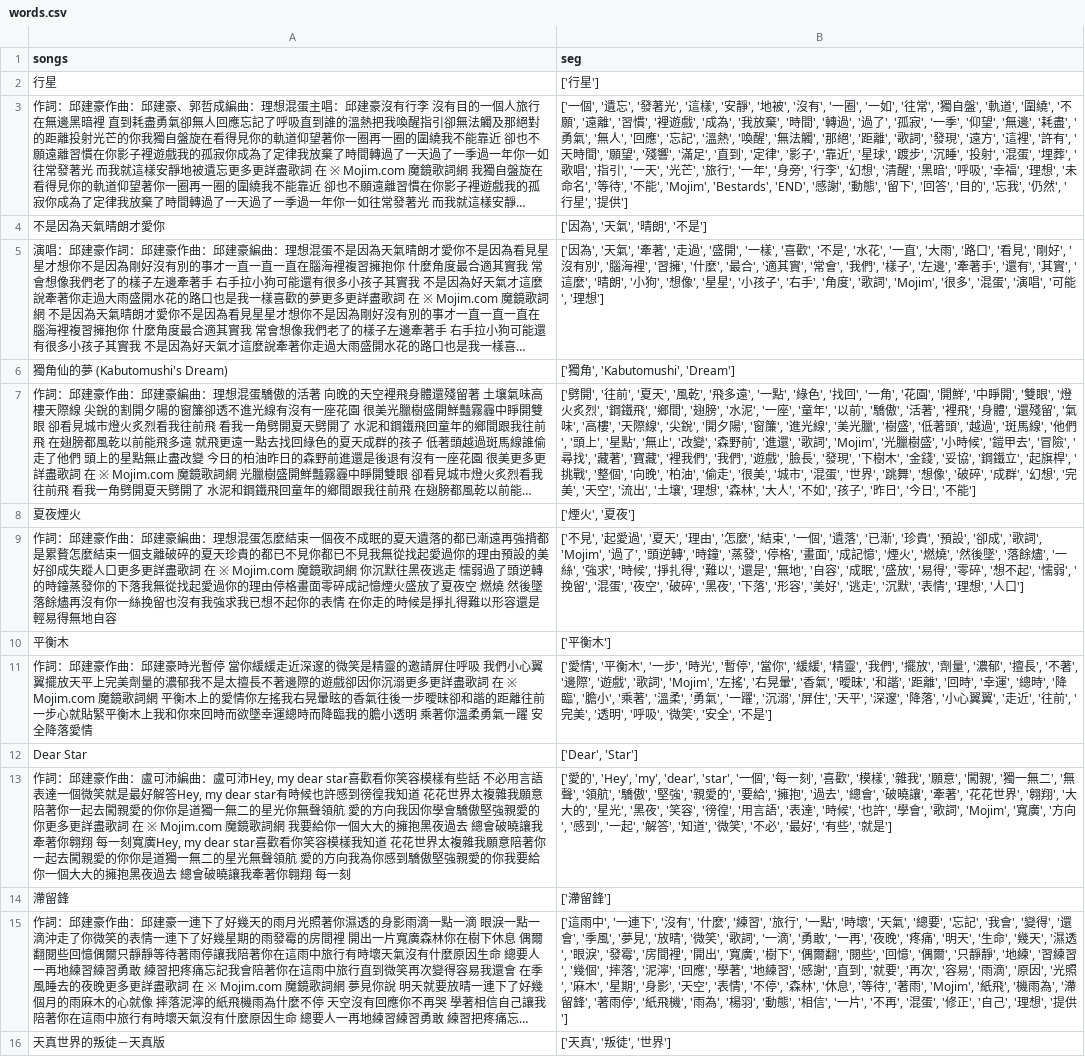
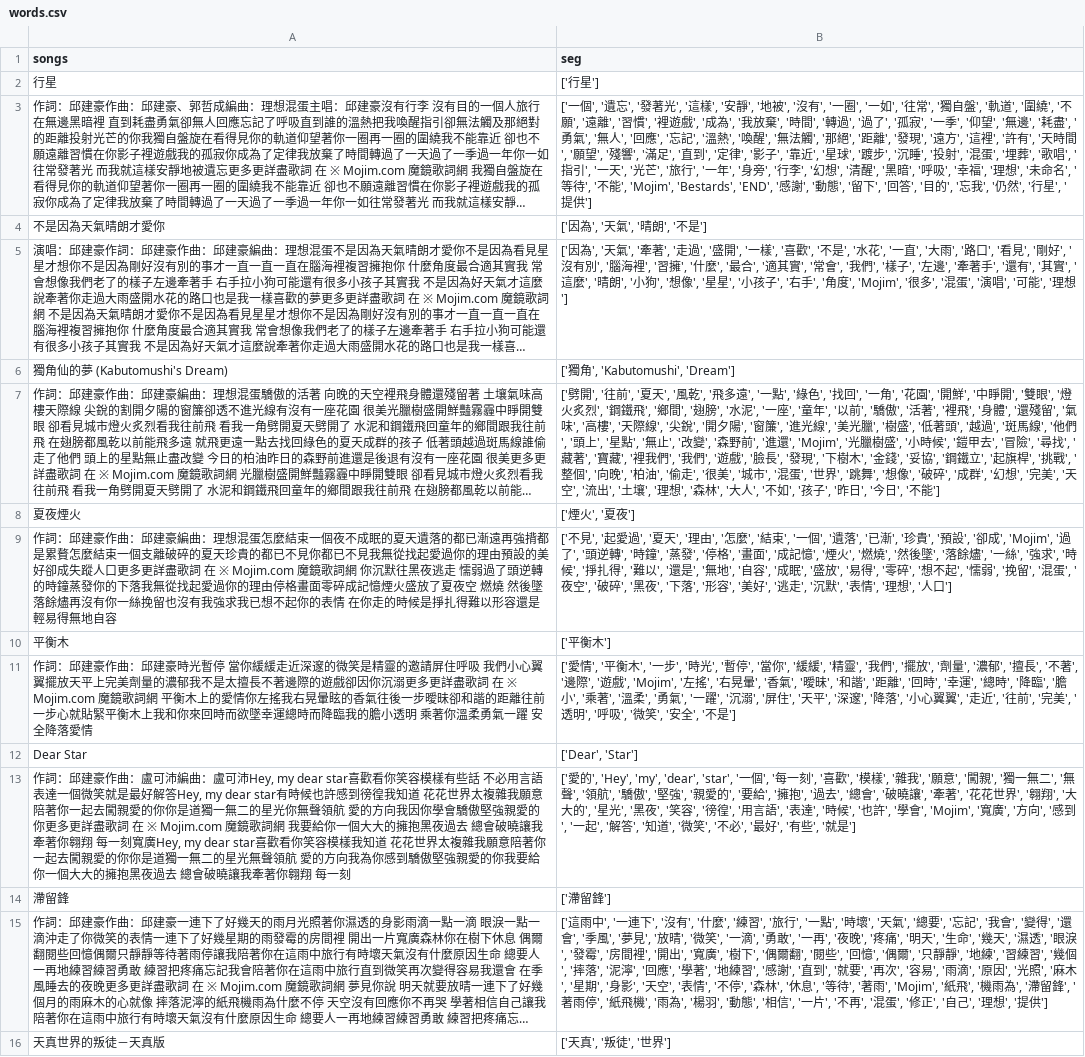
Before and after one commit to kuyuyu/PL, a CSV file: HW4/words.csv, drawn as a sheet; only a part is shown; long unchanged cells end in …; the diff covers the shown part only; the diff names each change by its address in the sheet, - before the commit and + after, or states it on an @@ line.

```diff
--- a/HW4/words.csv
+++ b/HW4/words.csv
-B3 (seg): …距離', '歌詞', '發現', '…
+B3 (seg): …距離', '發現', '…
-B5 (seg): …'角度', '歌詞', 'Mojim', '很多…
+B5 (seg): …'角度', 'Mojim', '很多…
-B7 (seg): …'進還', '歌詞', 'Mojim', '光臘…
+B7 (seg): …'進還', 'Mojim', '光臘…
-B9 (seg): …'卻成', '歌詞', 'Mojim', '過了…
+B9 (seg): …'卻成', 'Mojim', '過了…
-B11 (seg): …'遊戲', '歌詞', 'Mojim', '左搖…
+B11 (seg): …'遊戲', 'Mojim', '左搖…
-B13 (seg): …'學會', '歌詞', 'Mojim', '寬廣…
+B13 (seg): …'學會', 'Mojim', '寬廣…
-B15 (seg): …微笑', '歌詞', '一滴', '…
+B15 (seg): …微笑', '一滴', '…
```
Also changed, not shown: 30 edited cells elsewhere in this file, 6 other files.
